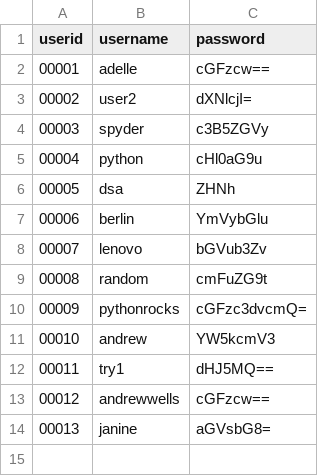
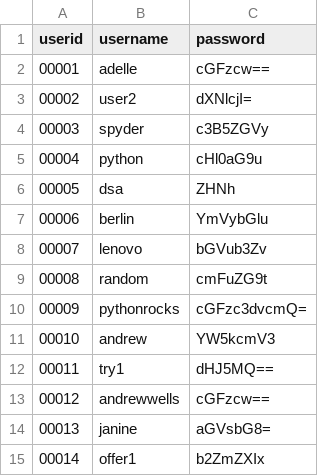
Before and after one commit to janinepdevera/GetHelp, a CSV file: data/credentials_database.csv, drawn as a sheet.

```diff
--- a/data/credentials_database.csv
+++ b/data/credentials_database.csv
@@ -14 +14,2 @@ userid,username,password
 00013,janine,aGVsbG8=
+00014,offer1,b2ZmZXIx
```
Also changed, not shown: data/requests_database.csv, data/support_database.csv.
